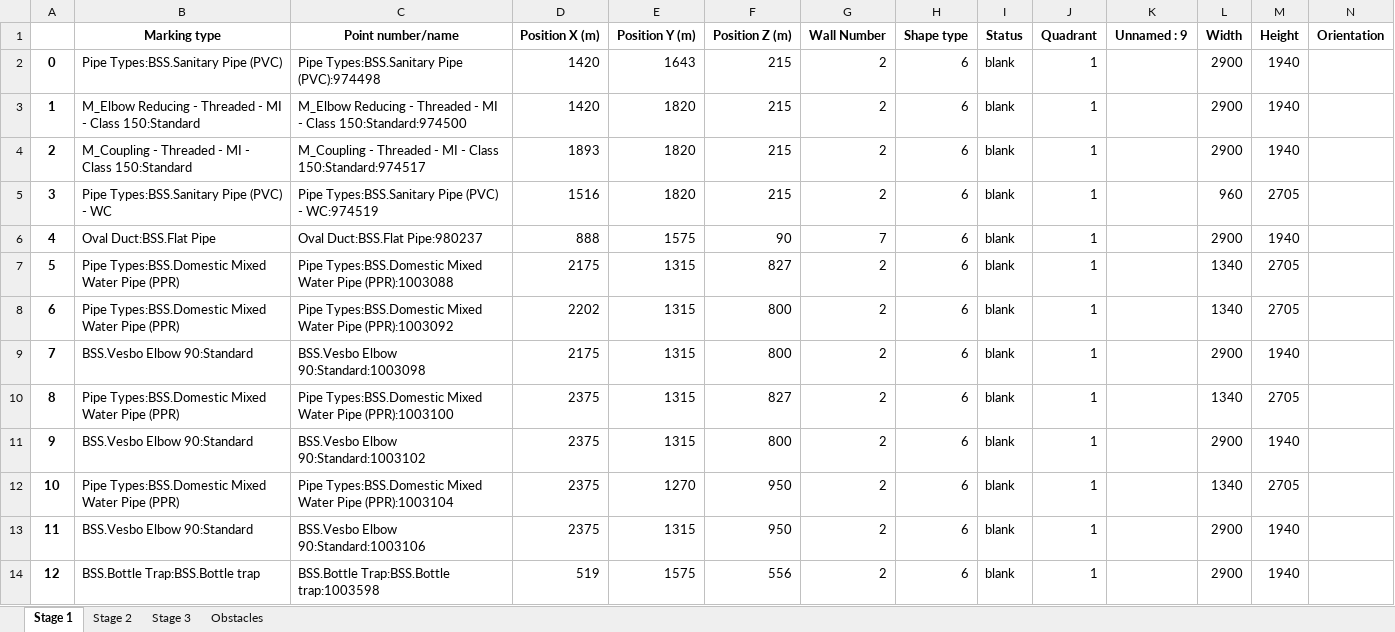
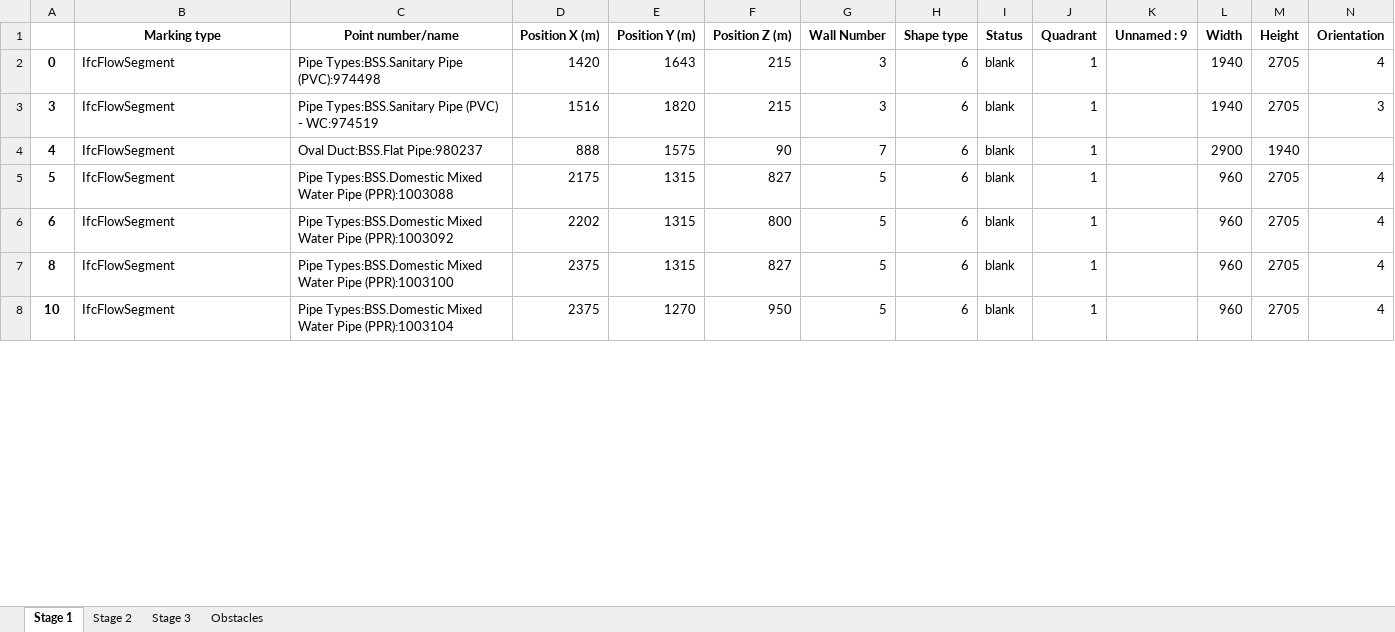
Before and after one commit to mokzhizhuan/GreyForm_UIs, an Excel workbook: Greyform-linux-ros1/src/Python_Application/exporteddatass.xlsx, sheet Stage 1, drawn as a sheet; only a part is shown; values as stored, in another font and other column widths than the file's, no borders; removed rows and columns are numbered as before the commit, all else as after; rows hold the shown columns only; the diff covers the shown part only; the diff names each change by its address in the sheet, - before the commit and + after, or states it on an @@ line.

```diff
--- a/Greyform-linux-ros1/src/Python_Application/exporteddatass.xlsx (sheet Stage 1)
+++ b/Greyform-linux-ros1/src/Python_Application/exporteddatass.xlsx (sheet Stage 1)
-B2 (Marking type): Pipe Types:BSS.Sanitary Pipe (PVC)
+B2 (Marking type): IfcFlowSegment
-G2 (Wall Number): 2
+G2 (Wall Number): 3
-L2 (Width): 2900
+L2 (Width): 1940
-M2 (Height): 1940
+M2 (Height): 2705
-N2 (Orientation): (empty)
+N2 (Orientation): 4
-row 3: 1 | M_Elbow Reducing - Threaded - MI - Class 150:Standard | M_Elbow Reducing - Threaded - MI - Class 150:Standard:974500 | 1420 | 1820 | 215 | 2 | 6 | blank | 1 |  | 2900 | 1940
-row 4: 2 | M_Coupling - Threaded - MI - Class 150:Standard | M_Coupling - Threaded - MI - Class 150:Standard:974517 | 1893 | 1820 | 215 | 2 | 6 | blank | 1 |  | 2900 | 1940
-B3 (Marking type): Pipe Types:BSS.Sanitary Pipe (PVC) - WC
+B3 (Marking type): IfcFlowSegment
-G3 (Wall Number): 2
+G3 (Wall Number): 3
-L3 (Width): 960
+L3 (Width): 1940
-N3 (Orientation): (empty)
+N3 (Orientation): 3
-B4 (Marking type): Oval Duct:BSS.Flat Pipe
+B4 (Marking type): IfcFlowSegment
-B5:B6 (Marking type): Pipe Types:BSS.Domestic Mixed Water Pipe (PPR)
+B5:B6 (Marking type): IfcFlowSegment
-G5:G6 (Wall Number): 2
+G5:G6 (Wall Number): 5
-L5:L6 (Width): 1340
+L5:L6 (Width): 960
-N5:N6 (Orientation): (empty)
+N5:N6 (Orientation): 4
-row 9: 7 | BSS.Vesbo Elbow 90:Standard | BSS.Vesbo Elbow 90:Standard:1003098 | 2175 | 1315 | 800 | 2 | 6 | blank | 1 |  | 2900 | 1940
-B7 (Marking type): Pipe Types:BSS.Domestic Mixed Water Pipe (PPR)
+B7 (Marking type): IfcFlowSegment
-G7 (Wall Number): 2
+G7 (Wall Number): 5
-L7 (Width): 1340
+L7 (Width): 960
-N7 (Orientation): (empty)
+N7 (Orientation): 4
-row 11: 9 | BSS.Vesbo Elbow 90:Standard | BSS.Vesbo Elbow 90:Standard:1003102 | 2375 | 1315 | 800 | 2 | 6 | blank | 1 |  | 2900 | 1940
-B8 (Marking type): Pipe Types:BSS.Domestic Mixed Water Pipe (PPR)
+B8 (Marking type): IfcFlowSegment
-G8 (Wall Number): 2
+G8 (Wall Number): 5
-L8 (Width): 1340
+L8 (Width): 960
-N8 (Orientation): (empty)
+N8 (Orientation): 4
-row 13: 11 | BSS.Vesbo Elbow 90:Standard | BSS.Vesbo Elbow 90:Standard:1003106 | 2375 | 1315 | 950 | 2 | 6 | blank | 1 |  | 2900 | 1940
-row 14: 12 | BSS.Bottle Trap:BSS.Bottle trap | BSS.Bottle Trap:BSS.Bottle trap:1003598 | 519 | 1575 | 556 | 2 | 6 | blank | 1 |  | 2900 | 1940
```
Also changed, not shown: 140 removed rows and 125 edited cells elsewhere in this sheet, sheet Stage 2, sheet Stage 3, sheet Obstacles, Greyform-linux-ros1/Python_Application/exporteddatass.xlsx, Greyform-linux-ros1/src/Python_Application/exporteddatass4sides.xlsx, 27 other files.
